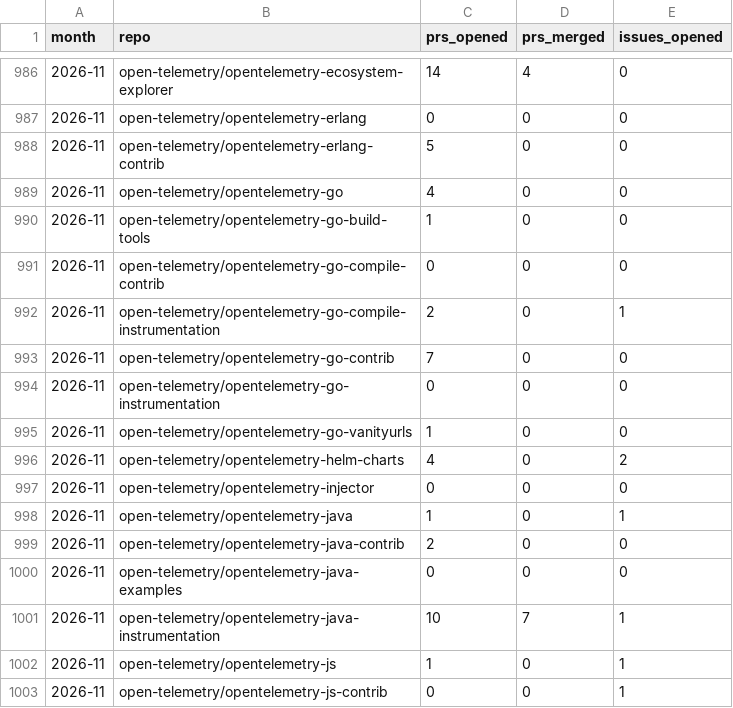
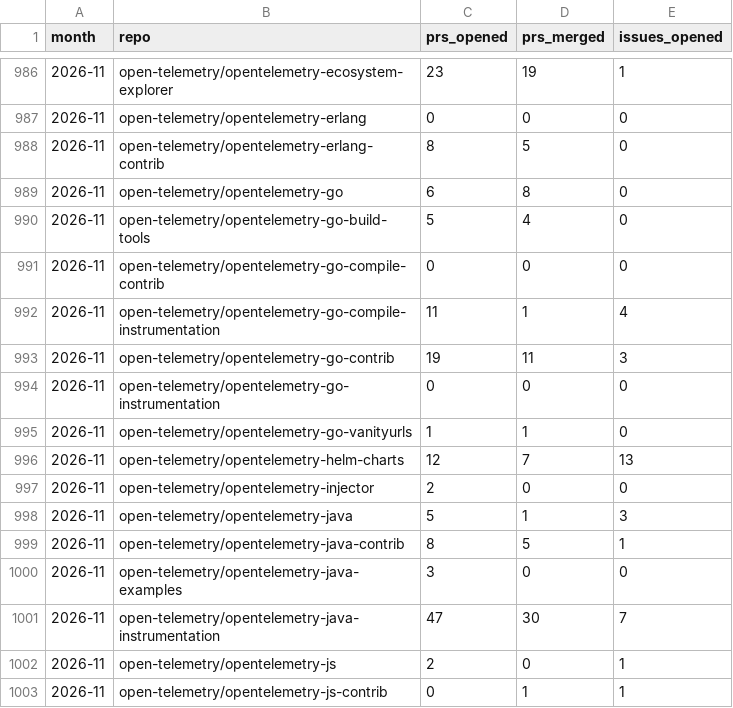
Before and after one commit to Abhimanyu9988/otel-whos-who, a CSV file: data/activity/monthly.csv, drawn as a sheet; only a part is shown, gaps mark what is left out; the diff covers the shown part only.

```diff
--- a/data/activity/monthly.csv
+++ b/data/activity/monthly.csv
@@ -986,18 +986,18 @@ month,repo,prs_opened,prs_merged,issues_opened
-2026-11,open-telemetry/opentelemetry-ecosystem-explorer,14,4,0
+2026-11,open-telemetry/opentelemetry-ecosystem-explorer,23,19,1
 2026-11,open-telemetry/opentelemetry-erlang,0,0,0
-2026-11,open-telemetry/opentelemetry-erlang-contrib,5,0,0
-2026-11,open-telemetry/opentelemetry-go,4,0,0
-2026-11,open-telemetry/opentelemetry-go-build-tools,1,0,0
+2026-11,open-telemetry/opentelemetry-erlang-contrib,8,5,0
+2026-11,open-telemetry/opentelemetry-go,6,8,0
+2026-11,open-telemetry/opentelemetry-go-build-tools,5,4,0
 2026-11,open-telemetry/opentelemetry-go-compile-contrib,0,0,0
-2026-11,open-telemetry/opentelemetry-go-compile-instrumentation,2,0,1
-2026-11,open-telemetry/opentelemetry-go-contrib,7,0,0
+2026-11,open-telemetry/opentelemetry-go-compile-instrumentation,11,1,4
+2026-11,open-telemetry/opentelemetry-go-contrib,19,11,3
 2026-11,open-telemetry/opentelemetry-go-instrumentation,0,0,0
-2026-11,open-telemetry/opentelemetry-go-vanityurls,1,0,0
-2026-11,open-telemetry/opentelemetry-helm-charts,4,0,2
-2026-11,open-telemetry/opentelemetry-injector,0,0,0
-2026-11,open-telemetry/opentelemetry-java,1,0,1
-2026-11,open-telemetry/opentelemetry-java-contrib,2,0,0
-2026-11,open-telemetry/opentelemetry-java-examples,0,0,0
-2026-11,open-telemetry/opentelemetry-java-instrumentation,10,7,1
-2026-11,open-telemetry/opentelemetry-js,1,0,1
-2026-11,open-telemetry/opentelemetry-js-contrib,0,0,1
+2026-11,open-telemetry/opentelemetry-go-vanityurls,1,1,0
+2026-11,open-telemetry/opentelemetry-helm-charts,12,7,13
+2026-11,open-telemetry/opentelemetry-injector,2,0,0
+2026-11,open-telemetry/opentelemetry-java,5,1,3
+2026-11,open-telemetry/opentelemetry-java-contrib,8,5,1
+2026-11,open-telemetry/opentelemetry-java-examples,3,0,0
+2026-11,open-telemetry/opentelemetry-java-instrumentation,47,30,7
+2026-11,open-telemetry/opentelemetry-js,2,0,1
+2026-11,open-telemetry/opentelemetry-js-contrib,0,1,1
```
Also changed, not shown: 1 added row, 1 removed row and 87 edited cells elsewhere in this file, data/activity/components.csv, data/activity/daily.csv, 4 other files.
